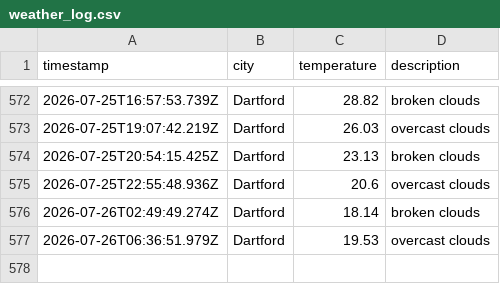
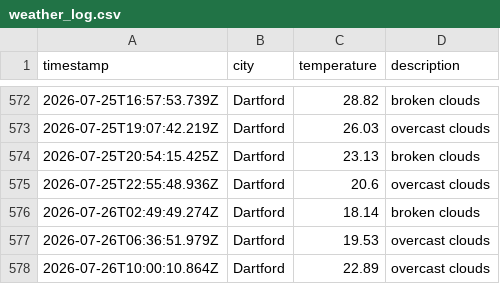
Before and after one commit to sk850/Weather-app-js, a CSV file: data/weather_log.csv, drawn as a sheet; only a part is shown, gaps mark what is left out.

```diff
--- a/data/weather_log.csv
+++ b/data/weather_log.csv
@@ -577 +577,2 @@ timestamp,city,temperature,description
 2026-07-26T06:36:51.979Z,Dartford,19.53,overcast clouds
+2026-07-26T10:00:10.864Z,Dartford,22.89,overcast clouds
```
Also changed, not shown: 1 other file.
